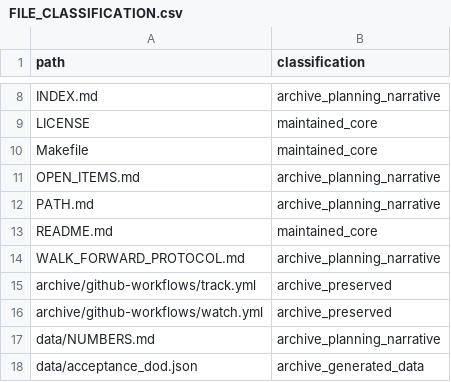
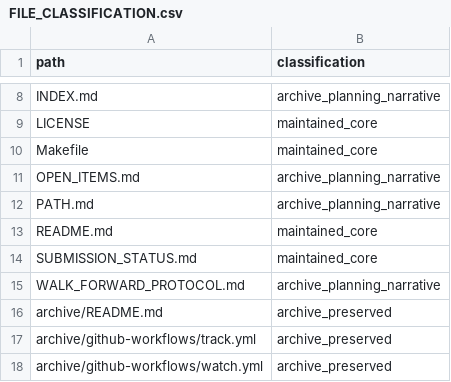
Before and after one commit to josephdelany/ripple-engine, a CSV file: docs/audit/FILE_CLASSIFICATION.csv, drawn as a sheet; only a part is shown, gaps mark what is left out; the shorter side is filled out with more unchanged rows.

Commit message:
Freeze submission scope and verified release status

```diff
--- a/docs/audit/FILE_CLASSIFICATION.csv
+++ b/docs/audit/FILE_CLASSIFICATION.csv
@@ -13,3 +13,5 @@ PATH.md,archive_planning_narrative
 README.md,maintained_core
+SUBMISSION_STATUS.md,maintained_core
 WALK_FORWARD_PROTOCOL.md,archive_planning_narrative
+archive/README.md,archive_preserved
 archive/github-workflows/track.yml,archive_preserved
```
Also changed, not shown: 4 other files.
